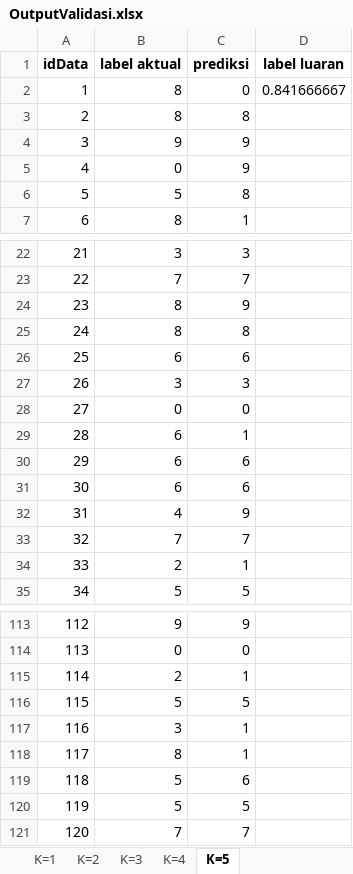
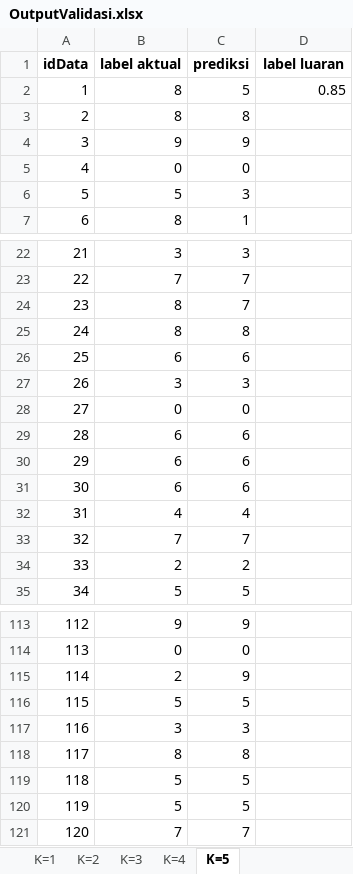
Before and after one commit to umamsyarief/TUBES-SISDAS3, an Excel workbook: OutputValidasi.xlsx, sheet K=5, drawn as a sheet; only a part is shown, gaps mark what is left out; values as stored, in another font and other column widths than the file's, no borders; the diff covers the shown part only; the diff names each change by its address in the sheet, - before the commit and + after, or states it on an @@ line.

```diff
--- a/OutputValidasi.xlsx (sheet K=5)
+++ b/OutputValidasi.xlsx (sheet K=5)
-C2 (prediksi): 0
+C2 (prediksi): 5
-D2 (label luaran): 0.841666667
+D2 (label luaran): 0.85
-C5 (prediksi): 9
+C5 (prediksi): 0
-C6 (prediksi): 8
+C6 (prediksi): 3
-C24 (prediksi): 9
+C24 (prediksi): 7
-C29 (prediksi): 1
+C29 (prediksi): 6
-C32 (prediksi): 9
+C32 (prediksi): 4
-C34 (prediksi): 1
+C34 (prediksi): 2
-C115 (prediksi): 1
+C115 (prediksi): 9
-C117 (prediksi): 1
+C117 (prediksi): 3
-C118 (prediksi): 1
+C118 (prediksi): 8
-C119 (prediksi): 6
+C119 (prediksi): 5
```
Also changed, not shown: 35 edited cells elsewhere in this sheet, sheet K=2, sheet K=3, sheet K=4, sheet K=1, 1 other file.
